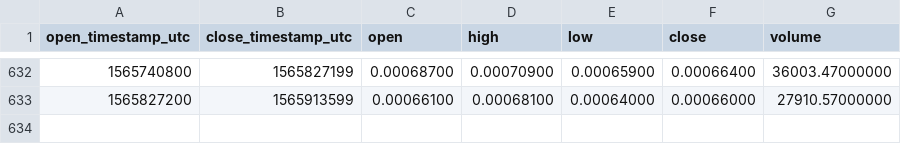
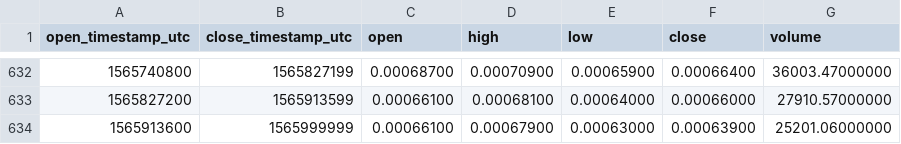
Before and after one commit to cryptobigbro/binance-XZCBTC, a CSV file: binance-XZCBTC-1d.csv, drawn as a sheet; only a part is shown, gaps mark what is left out.

Commit message:
Update OHLCV data.

```diff
--- a/binance-XZCBTC-1d.csv
+++ b/binance-XZCBTC-1d.csv
@@ -633 +633,2 @@ open_timestamp_utc,close_timestamp_utc,open,high,low,close,volume
 1565827200,1565913599,0.00066100,0.00068100,0.00064000,0.00066000,27910.57000000
+1565913600,1565999999,0.00066100,0.00067900,0.00063000,0.00063900,25201.06000000
```
Also changed, not shown: 1 other file.
